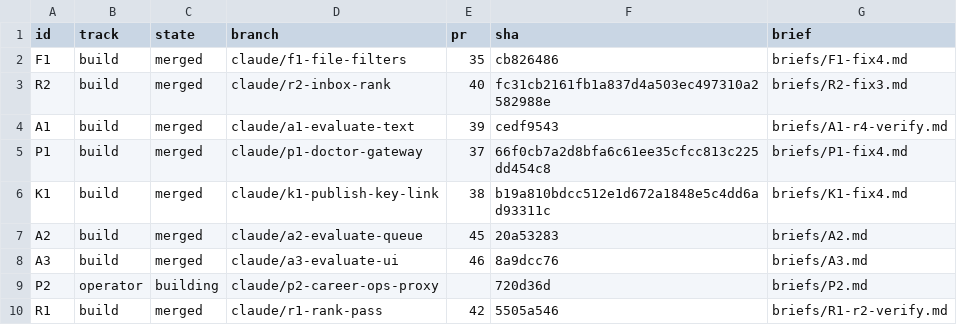
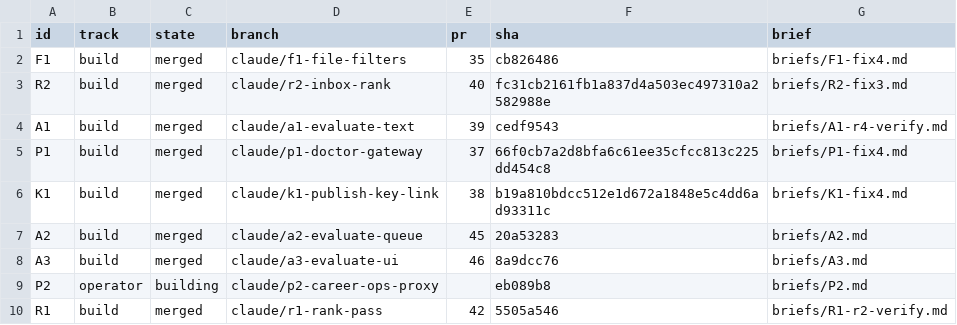
Before and after one commit to jrmatherly/career-ops, a TSV file: docs/superpowers/research/2026-11-08-scan-automation-and-platform/orchestrate/units.tsv, drawn as a sheet.

```diff
--- a/docs/superpowers/research/2026-11-08-scan-automation-and-platform/orchestrate/units.tsv
+++ b/docs/superpowers/research/2026-11-08-scan-automation-and-platform/orchestrate/units.tsv
@@ -8,3 +8,3 @@ A2	build	merged	claude/a2-evaluate-queue	45	20a53283	briefs/A2.md
 A3	build	merged	claude/a3-evaluate-ui	46	8a9dcc76	briefs/A3.md
-P2	operator	building	claude/p2-career-ops-proxy		720d36d	briefs/P2.md
+P2	operator	building	claude/p2-career-ops-proxy		eb089b8	briefs/P2.md
 R1	build	merged	claude/r1-rank-pass	42	5505a546	briefs/R1-r2-verify.md
```
Also changed, not shown: docs/superpowers/research/2026-11-08-scan-automation-and-platform/decisions.tsv.
